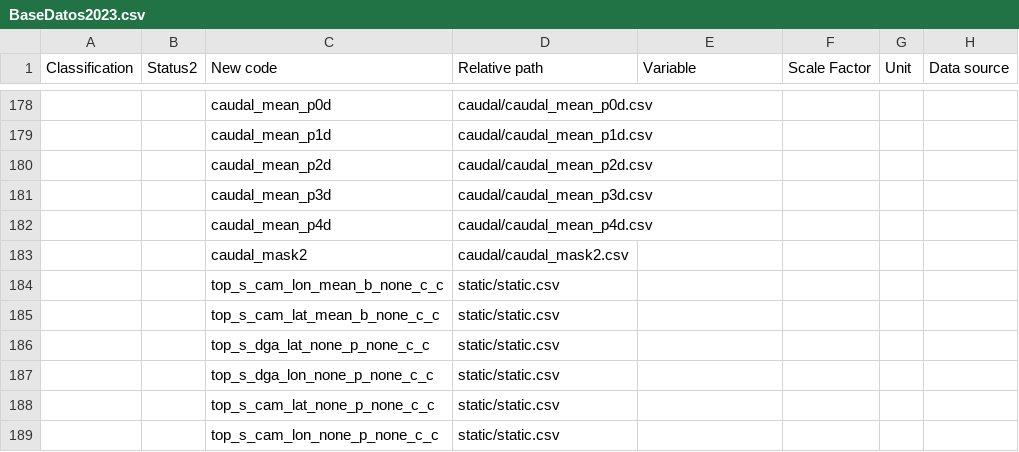
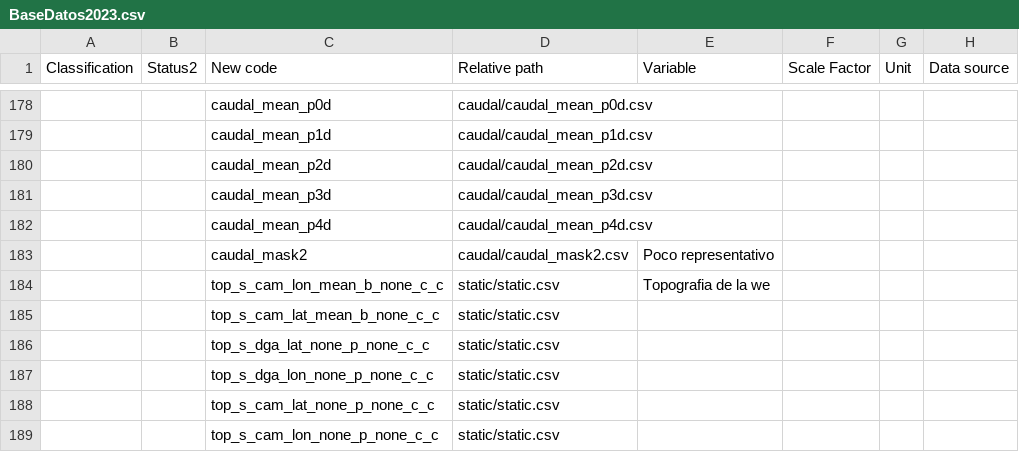
Before and after one commit to fbientrigo/machine-learning, a CSV file: Curso IA/0628 - trabajo 4/BaseDatos2023.csv, drawn as a sheet; only a part is shown, gaps mark what is left out; the diff names each change by its address in the sheet, - before the commit and + after, or states it on an @@ line.

```diff
--- a/Curso IA/0628 - trabajo 4/BaseDatos2023.csv
+++ b/Curso IA/0628 - trabajo 4/BaseDatos2023.csv
-E183 (Variable): (empty)
+E183 (Variable): Poco representativo
-E184 (Variable): (empty)
+E184 (Variable): Topografia de la we
```
Also changed, not shown: 7 other files.
